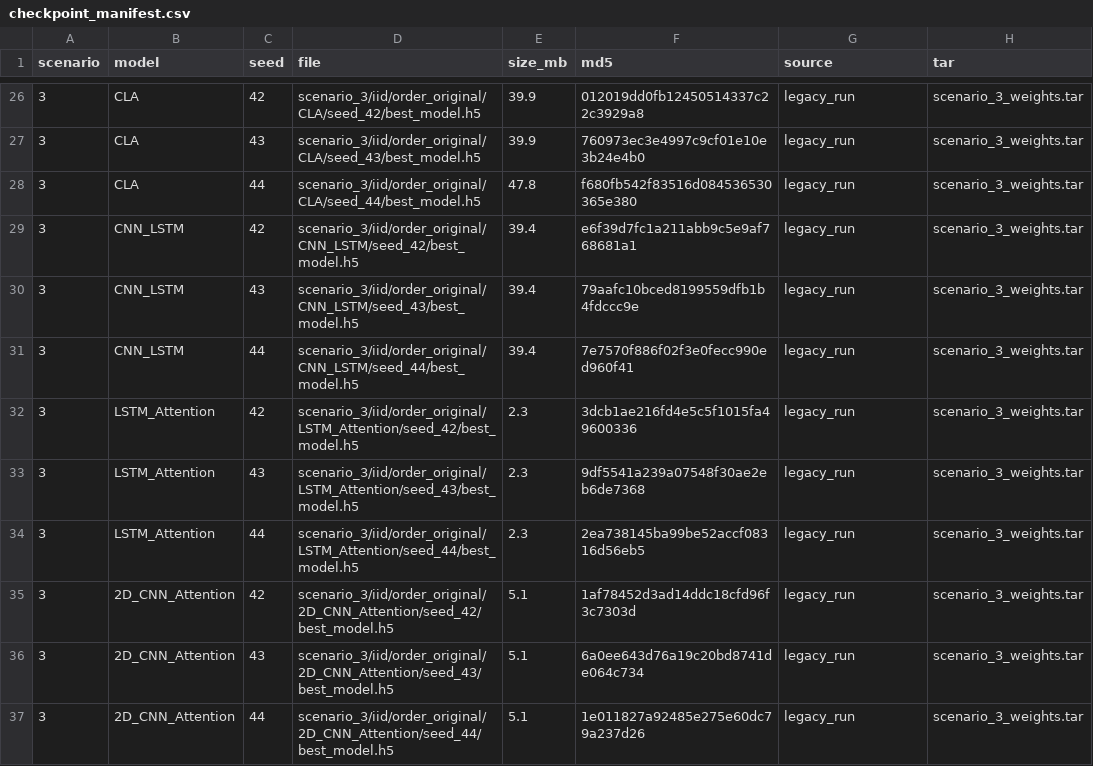
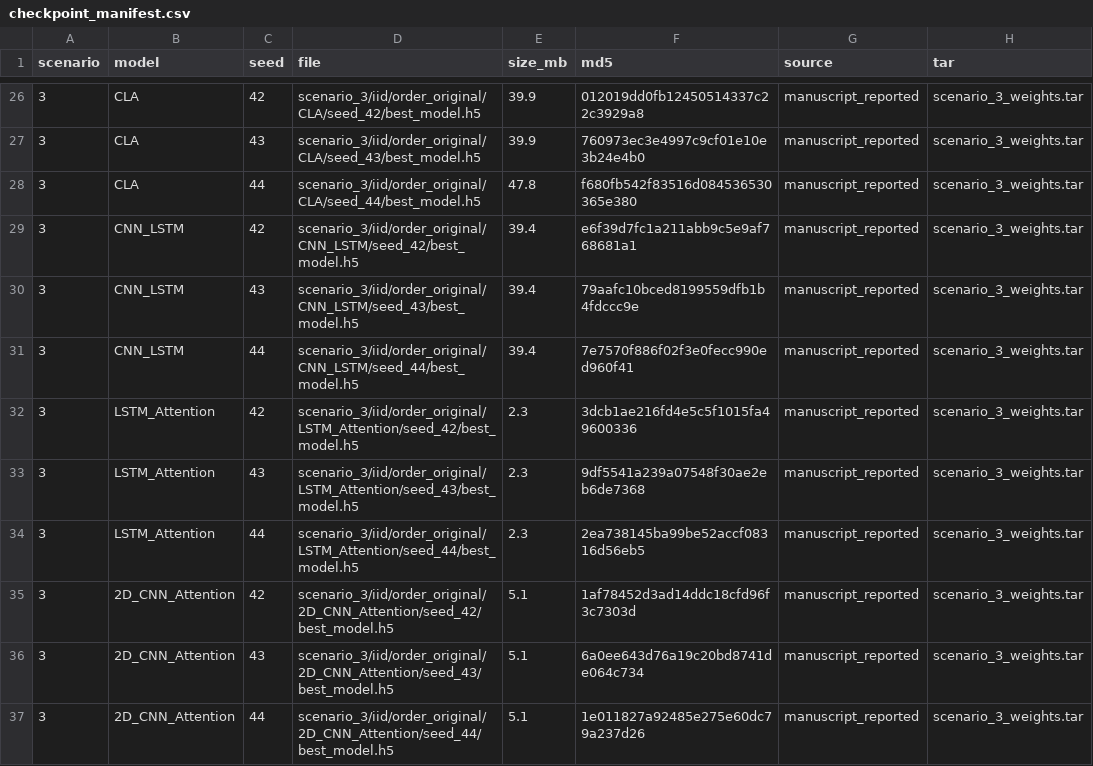
Before and after one commit to jr030508/cla-reliability-aware-inversion, a CSV file: data/checkpoint_manifest.csv, drawn as a sheet; only a part is shown, gaps mark what is left out; the diff covers the shown part only.

Commit message:
Archive checkpoints from the runs that reproduce the reported numbers
Verification (analysis/verify_checkpoint_provenance.py) shows the manuscript's CLA numbers
match the September 8-9 runs bit for bit -- Scenario 1 0.02029, Scenario 2 0.05652 km /
0.05371, Scenario 3 0.0583 / 0.12701 km / 0.0760 -- while the September 16 frozen-parameter
revalidation gives 0.05202, 0.25640 km / 0.14757 and 0.0730 / 0.1726 km / 0.0807.

The release bundles now take all 36 checkpoints from the September 8-9 batches
(788 MB instead of 1002 MB), so the archived weights are exactly the ones behind every
reported number. Adds both the verification and the packaging scripts to analysis/.

```diff
--- a/data/checkpoint_manifest.csv
+++ b/data/checkpoint_manifest.csv
@@ -26,12 +26,12 @@ scenario,model,seed,file,size_mb,md5,source,tar
-3,CLA,42,scenario_3/iid/order_original/CLA/seed_42/best_model.h5,39.9,012019dd0fb12450514337c22c3929a8,legacy_run,scenario_3_weights.tar
-3,CLA,43,scenario_3/iid/order_original/CLA/seed_43/best_model.h5,39.9,760973ec3e4997c9cf01e10e3b24e4b0,legacy_run,scenario_3_weights.tar
-3,CLA,44,scenario_3/iid/order_original/CLA/seed_44/best_model.h5,47.8,f680fb542f83516d084536530365e380,legacy_run,scenario_3_weights.tar
-3,CNN_LSTM,42,scenario_3/iid/order_original/CNN_LSTM/seed_42/best_model.h5,39.4,e6f39d7fc1a211abb9c5e9af768681a1,legacy_run,scenario_3_weights.tar
-3,CNN_LSTM,43,scenario_3/iid/order_original/CNN_LSTM/seed_43/best_model.h5,39.4,79aafc10bced8199559dfb1b4fdccc9e,legacy_run,scenario_3_weights.tar
-3,CNN_LSTM,44,scenario_3/iid/order_original/CNN_LSTM/seed_44/best_model.h5,39.4,7e7570f886f02f3e0fecc990ed960f41,legacy_run,scenario_3_weights.tar
-3,LSTM_Attention,42,scenario_3/iid/order_original/LSTM_Attention/seed_42/best_model.h5,2.3,3dcb1ae216fd4e5c5f1015fa49600336,legacy_run,scenario_3_weights.tar
-3,LSTM_Attention,43,scenario_3/iid/order_original/LSTM_Attention/seed_43/best_model.h5,2.3,9df5541a239a07548f30ae2eb6de7368,legacy_run,scenario_3_weights.tar
-3,LSTM_Attention,44,scenario_3/iid/order_original/LSTM_Attention/seed_44/best_model.h5,2.3,2ea738145ba99be52accf08316d56eb5,legacy_run,scenario_3_weights.tar
-3,2D_CNN_Attention,42,scenario_3/iid/order_original/2D_CNN_Attention/seed_42/best_model.h5,5.1,1af78452d3ad14ddc18cfd96f3c7303d,legacy_run,scenario_3_weights.tar
-3,2D_CNN_Attention,43,scenario_3/iid/order_original/2D_CNN_Attention/seed_43/best_model.h5,5.1,6a0ee643d76a19c20bd8741de064c734,legacy_run,scenario_3_weights.tar
-3,2D_CNN_Attention,44,scenario_3/iid/order_original/2D_CNN_Attention/seed_44/best_model.h5,5.1,1e011827a92485e275e60dc79a237d26,legacy_run,scenario_3_weights.tar
+3,CLA,42,scenario_3/iid/order_original/CLA/seed_42/best_model.h5,39.9,012019dd0fb12450514337c22c3929a8,manuscript_reported,scenario_3_weights.tar
+3,CLA,43,scenario_3/iid/order_original/CLA/seed_43/best_model.h5,39.9,760973ec3e4997c9cf01e10e3b24e4b0,manuscript_reported,scenario_3_weights.tar
+3,CLA,44,scenario_3/iid/order_original/CLA/seed_44/best_model.h5,47.8,f680fb542f83516d084536530365e380,manuscript_reported,scenario_3_weights.tar
+3,CNN_LSTM,42,scenario_3/iid/order_original/CNN_LSTM/seed_42/best_model.h5,39.4,e6f39d7fc1a211abb9c5e9af768681a1,manuscript_reported,scenario_3_weights.tar
+3,CNN_LSTM,43,scenario_3/iid/order_original/CNN_LSTM/seed_43/best_model.h5,39.4,79aafc10bced8199559dfb1b4fdccc9e,manuscript_reported,scenario_3_weights.tar
+3,CNN_LSTM,44,scenario_3/iid/order_original/CNN_LSTM/seed_44/best_model.h5,39.4,7e7570f886f02f3e0fecc990ed960f41,manuscript_reported,scenario_3_weights.tar
+3,LSTM_Attention,42,scenario_3/iid/order_original/LSTM_Attention/seed_42/best_model.h5,2.3,3dcb1ae216fd4e5c5f1015fa49600336,manuscript_reported,scenario_3_weights.tar
+3,LSTM_Attention,43,scenario_3/iid/order_original/LSTM_Attention/seed_43/best_model.h5,2.3,9df5541a239a07548f30ae2eb6de7368,manuscript_reported,scenario_3_weights.tar
+3,LSTM_Attention,44,scenario_3/iid/order_original/LSTM_Attention/seed_44/best_model.h5,2.3,2ea738145ba99be52accf08316d56eb5,manuscript_reported,scenario_3_weights.tar
+3,2D_CNN_Attention,42,scenario_3/iid/order_original/2D_CNN_Attention/seed_42/best_model.h5,5.1,1af78452d3ad14ddc18cfd96f3c7303d,manuscript_reported,scenario_3_weights.tar
+3,2D_CNN_Attention,43,scenario_3/iid/order_original/2D_CNN_Attention/seed_43/best_model.h5,5.1,6a0ee643d76a19c20bd8741de064c734,manuscript_reported,scenario_3_weights.tar
+3,2D_CNN_Attention,44,scenario_3/iid/order_original/2D_CNN_Attention/seed_44/best_model.h5,5.1,1e011827a92485e275e60dc79a237d26,manuscript_reported,scenario_3_weights.tar
```
Also changed, not shown: 68 edited cells elsewhere in this file, 4 other files.
